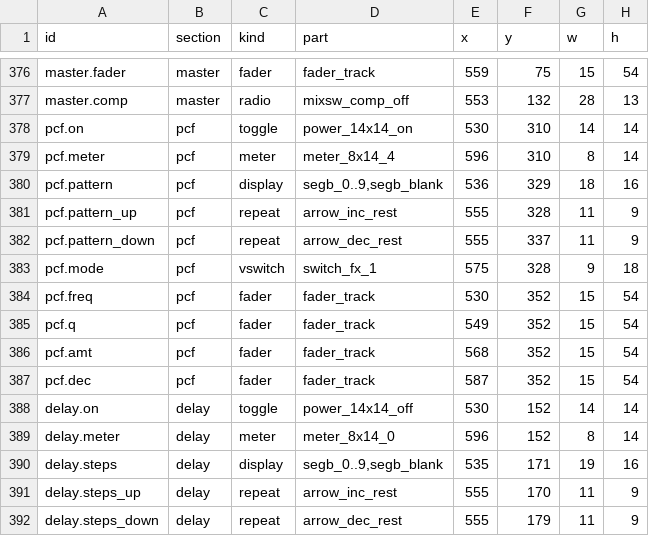
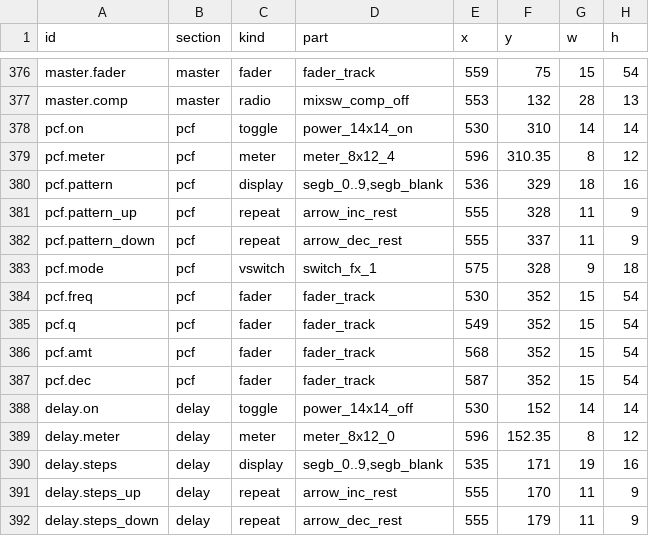
Before and after one commit to lovkov-ops/ORB-338X, a TSV file: assets/ui/layout.tsv, drawn as a sheet; only a part is shown, gaps mark what is left out; the diff covers the shown part only.

```diff
--- a/assets/ui/layout.tsv
+++ b/assets/ui/layout.tsv
@@ -378,3 +378,3 @@ master.comp	master	radio	mixsw_comp_off	553	132	28	13
 pcf.on	pcf	toggle	power_14x14_on	530	310	14	14
-pcf.meter	pcf	meter	meter_8x14_4	596	310	8	14
+pcf.meter	pcf	meter	meter_8x12_4	596	310.35	8	12
 pcf.pattern	pcf	display	segb_0..9,segb_blank	536	329	18	16
@@ -388,3 +388,3 @@ pcf.dec	pcf	fader	fader_track	587	352	15	54
 delay.on	delay	toggle	power_14x14_off	530	152	14	14
-delay.meter	delay	meter	meter_8x14_0	596	152	8	14
+delay.meter	delay	meter	meter_8x12_0	596	152.35	8	12
 delay.steps	delay	display	segb_0..9,segb_blank	535	171	19	16
```
Also changed, not shown: 18 edited cells elsewhere in this file, 25 other files.
